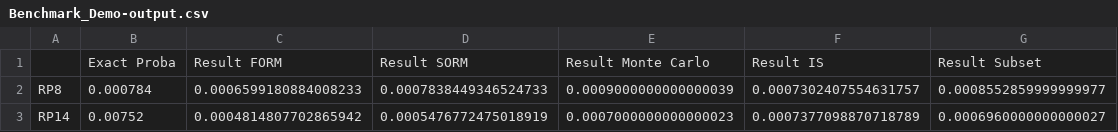
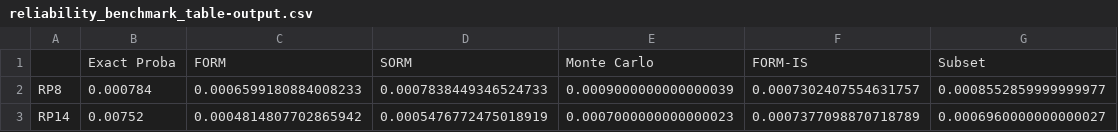
Before and after one commit to openturns/otbenchmark, a CSV file: examples/reliability_benchmark_table-output.csv (was examples/Benchmark_Demo-output.csv), drawn as a sheet; only a part is shown; removed rows and columns are numbered as before the commit, all else as after; the diff names each change by its address in the sheet, - before the commit and + after, or states it on an @@ line.

Commit message:
Refactored the benchmark functions and demos (part 1)

```diff
--- a/examples/Benchmark_Demo-output.csv
+++ b/examples/reliability_benchmark_table-output.csv
-row 1:  | Exact Proba | Result FORM | Result SORM | Result Monte Carlo | Result IS | Result Subset
+row 1:  | Exact Proba | FORM | SORM | Monte Carlo | FORM-IS | Subset
```
Also changed, not shown: 8 other files.
